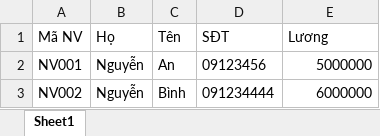
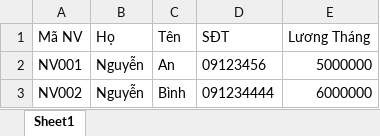
Before and after one commit to ngnhuan282/JAVA_SGU_24-25, an Excel workbook: export/inputDSNV.xlsx, sheet Sheet1, drawn as a sheet; values as stored, in another font and other column widths than the file's, no borders; the diff names each change by its address in the sheet, - before the commit and + after, or states it on an @@ line.

Commit message:
hien so dong them/ cap nhat tu fjle excel

```diff
--- a/export/inputDSNV.xlsx (sheet Sheet1)
+++ b/export/inputDSNV.xlsx (sheet Sheet1)
-E1: Lương
+E1: Lương Tháng
```
Also changed, not shown: 12 other files.
